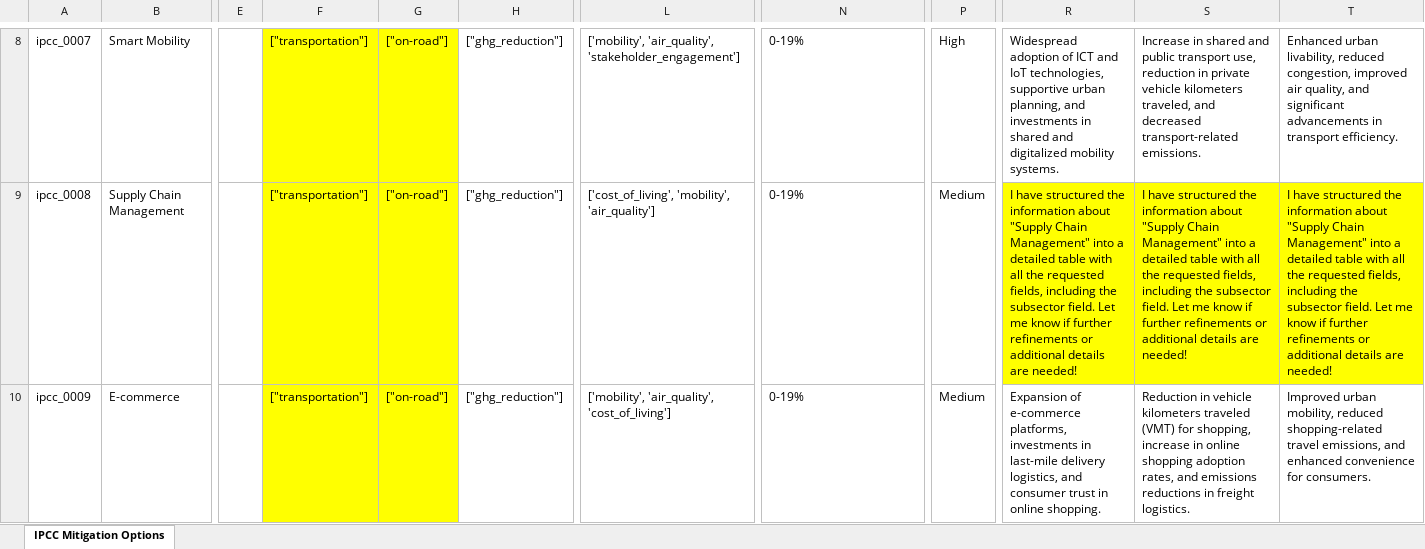
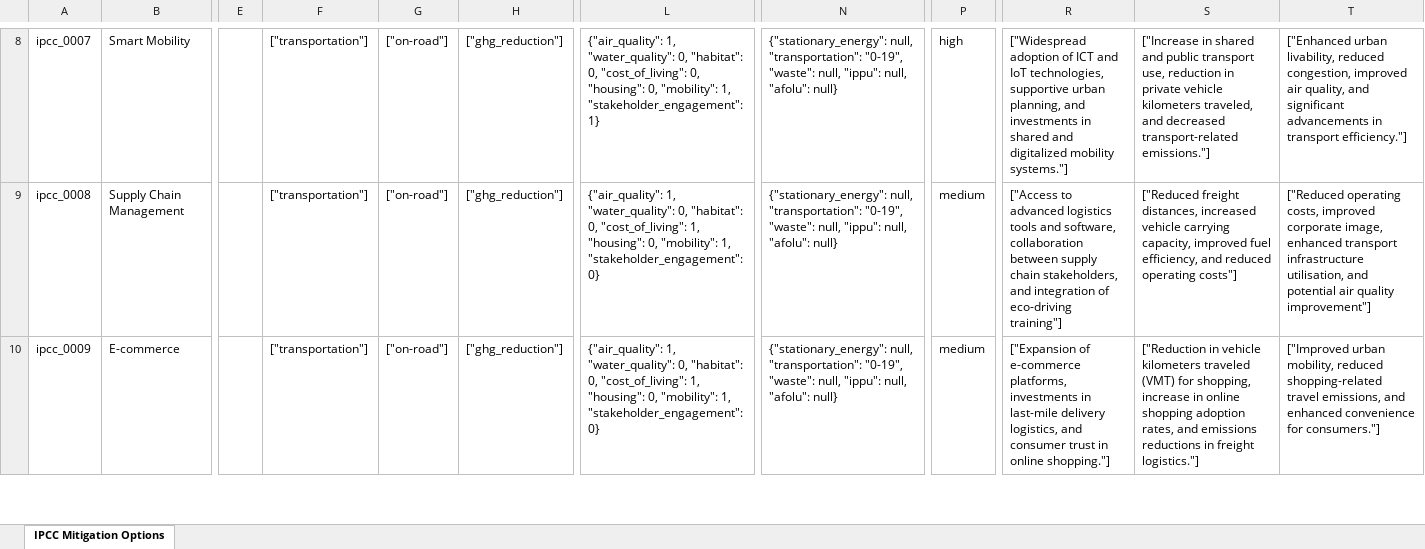
Before and after one commit to Open-Earth-Foundation/CityCatalyst, an Excel workbook: data/climate_actions/241125_MR_ipcc_mitigation_options.xlsx, sheet IPCC Mitigation Options, drawn as a sheet; only a part is shown, gaps mark what is left out; values as stored, in another font and other column widths than the file's, no borders; the diff covers the shown part only; the diff names each change by its address in the sheet, - before the commit and + after, or states it on an @@ line.

Commit message:
chore: updated ipcc excellist to be aligned with schema

```diff
--- a/data/climate_actions/241125_MR_ipcc_mitigation_options.xlsx (sheet IPCC Mitigation Options)
+++ b/data/climate_actions/241125_MR_ipcc_mitigation_options.xlsx (sheet IPCC Mitigation Options)
-F8:G10 fill: #FFFF00
+F8:G10 fill: none
-L8: ['mobility', 'air_quality', 'stakeholder_engagement']
+L8: {"air_quality": 1, "water_quality": 0, "habitat": 0, "cost_of_living": 0, "housing": 0, "mobility": 1, "stakeholder_engagement": 1}
-N8:N10: 0-19%
+N8:N10: {"stationary_energy": null, "transportation": "0-19", "waste": null, "ippu": null, "afolu": null}
-P8: High
+P8: high
-R8: Widespread adoption of ICT and IoT technologies, supportive urban planning, and investments in shared and digitalized mobility systems.
+R8: ["Widespread adoption of ICT and IoT technologies, supportive urban planning, and investments in shared and digitalized mobility systems."]
-S8: Increase in shared and public transport use, reduction in private vehicle kilometers traveled, and decreased transport-related emissions.
+S8: ["Increase in shared and public transport use, reduction in private vehicle kilometers traveled, and decreased transport-related emissions."]
-T8: Enhanced urban livability, reduced congestion, improved air quality, and significant advancements in transport efficiency.
+T8: ["Enhanced urban livability, reduced congestion, improved air quality, and significant advancements in transport efficiency."]
-L9: ['cost_of_living', 'mobility', 'air_quality']
+L9: {"air_quality": 1, "water_quality": 0, "habitat": 0, "cost_of_living": 1, "housing": 0, "mobility": 1, "stakeholder_engagement": 0}
-P9:P10: Medium
+P9:P10: medium
-R9: I have structured the information about "Supply Chain Management" into a detailed table with all the requested fields, including the subsector field. Let me know if further refinements or additional details are needed!
+R9: ["Access to advanced logistics tools and software, collaboration between supply chain stakeholders, and integration of eco-driving training"]
-R9:T9 fill: #FFFF00
+R9:T9 fill: none
-S9: I have structured the information about "Supply Chain Management" into a detailed table with all the requested fields, including the subsector field. Let me know if further refinements or additional details are needed!
+S9: ["Reduced freight distances, increased vehicle carrying capacity, improved fuel efficiency, and reduced operating costs"]
-T9: I have structured the information about "Supply Chain Management" into a detailed table with all the requested fields, including the subsector field. Let me know if further refinements or additional details are needed!
+T9: ["Reduced operating costs, improved corporate image, enhanced transport infrastructure utilisation, and potential air quality improvement"]
-L10: ['mobility', 'air_quality', 'cost_of_living']
+L10: {"air_quality": 1, "water_quality": 0, "habitat": 0, "cost_of_living": 1, "housing": 0, "mobility": 1, "stakeholder_engagement": 0}
-R10: Expansion of e-commerce platforms, investments in last-mile delivery logistics, and consumer trust in online shopping.
+R10: ["Expansion of e-commerce platforms, investments in last-mile delivery logistics, and consumer trust in online shopping."]
-S10: Reduction in vehicle kilometers traveled (VMT) for shopping, increase in online shopping adoption rates, and emissions reductions in freight logistics.
+S10: ["Reduction in vehicle kilometers traveled (VMT) for shopping, increase in online shopping adoption rates, and emissions reductions in freight logistics."]
-T10: Improved urban mobility, reduced shopping-related travel emissions, and enhanced convenience for consumers.
+T10: ["Improved urban mobility, reduced shopping-related travel emissions, and enhanced convenience for consumers."]
```
Also changed, not shown: 466 edited cells and cell formats elsewhere in this sheet, 1 other file.
